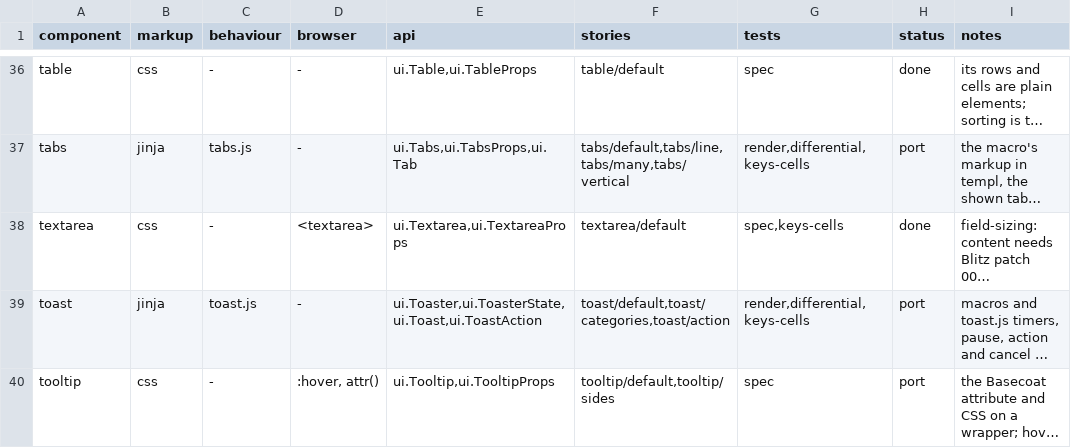
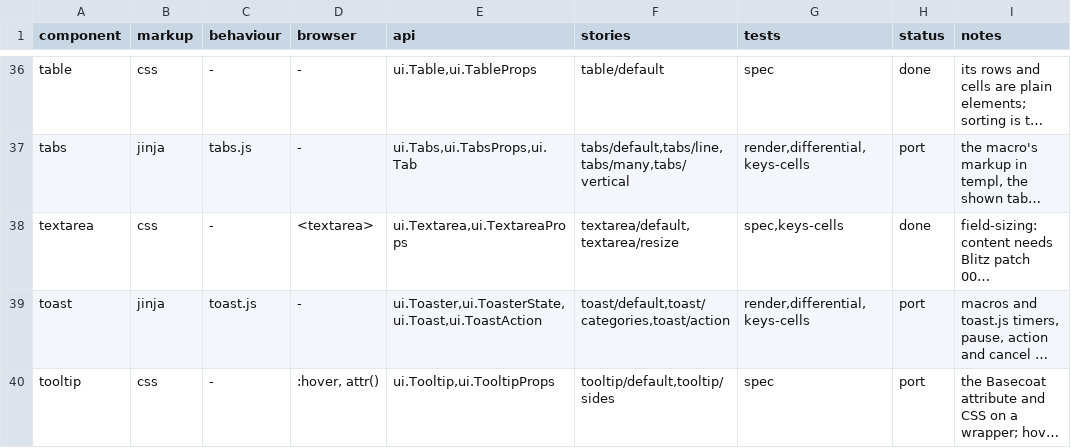
Before and after one commit to neuroplastio/hotty-surf, a TSV file: ui/coverage.tsv, drawn as a sheet; only a part is shown, gaps mark what is left out; long unchanged cells end in …; the diff names each change by its address in the sheet, - before the commit and + after, or states it on an @@ line.

Commit message:
ui/textarea: add self-contained textarea component with web-like Hotty & TUI UX
- Add ui/textarea (View/Hotty/TUI) with typed Resize axis, min/max bounds,
  embedded grip.svg and component-scoped textarea.css (and move tooltip.css
  into ui/tooltip/, removing leftover legacy ui/tooltip.{go,templ,_test.go}).
- Add generic ui.OptAttr[T comparable] in ui/attrs.go using zero values.
- Support mouse caret/selection (click, shift+click, double/triple click,
  drag-select), selection highlight with whitespace/newline indicator,
  resize grip + constraints, and TUI ┃/│ scrollbar + wheel scroll in cells.
- Add DragEvent.Mods in surf and Kitty keyboard disambiguation (\x1b[>1u)
  in run/term.go and internal/devcmd/run.go so Ctrl+Backspace works in TUI.
- Upgrade internal/book TUI pane with blinking I-beam caret, web-like
  textarea borders, resize grip cursors/overlay, and CUAKeys forwarding.
- Migrate textarea/default and add textarea/resize story; register
  ui/textarea in vault/knowledge/component-scores.md.

```diff
--- a/ui/coverage.tsv
+++ b/ui/coverage.tsv
-F38 (stories): textarea/default
+F38 (stories): textarea/default,textarea/resize
```
Also changed, not shown: 34 other files.
